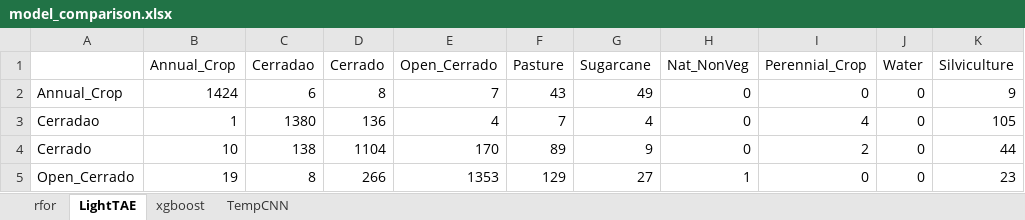
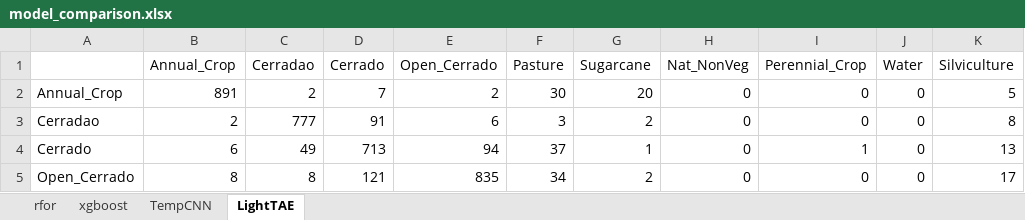
Before and after one commit to e-sensing/sitsbook, an Excel workbook: model_comparison.xlsx, sheet LightTAE, drawn as a sheet; only a part is shown; values as stored, in another font and other column widths than the file's, no borders; the diff covers the shown part only; the diff names each change by its address in the sheet, - before the commit and + after, or states it on an @@ line.

```diff
--- a/model_comparison.xlsx (sheet LightTAE)
+++ b/model_comparison.xlsx (sheet LightTAE)
@@ sheet tab order changed: rfor | xgboost | TempCNN | LightTAE @@
-B2 (Annual_Crop): 1424
+B2 (Annual_Crop): 891
-C2 (Cerradao): 6
+C2 (Cerradao): 2
-D2 (Cerrado): 8
+D2 (Cerrado): 7
-E2 (Open_Cerrado): 7
+E2 (Open_Cerrado): 2
-F2 (Pasture): 43
+F2 (Pasture): 30
-G2 (Sugarcane): 49
+G2 (Sugarcane): 20
-K2 (Silviculture): 9
+K2 (Silviculture): 5
-B3 (Annual_Crop): 1
+B3 (Annual_Crop): 2
-C3 (Cerradao): 1380
+C3 (Cerradao): 777
-D3 (Cerrado): 136
+D3 (Cerrado): 91
-E3 (Open_Cerrado): 4
+E3 (Open_Cerrado): 6
-F3 (Pasture): 7
+F3 (Pasture): 3
-G3 (Sugarcane): 4
+G3 (Sugarcane): 2
-I3 (Perennial_Crop): 4
+I3 (Perennial_Crop): 0
-K3 (Silviculture): 105
+K3 (Silviculture): 8
-B4 (Annual_Crop): 10
+B4 (Annual_Crop): 6
-C4 (Cerradao): 138
+C4 (Cerradao): 49
-D4 (Cerrado): 1104
+D4 (Cerrado): 713
-E4 (Open_Cerrado): 170
+E4 (Open_Cerrado): 94
-F4 (Pasture): 89
+F4 (Pasture): 37
-G4 (Sugarcane): 9
+G4 (Sugarcane): 1
-I4 (Perennial_Crop): 2
+I4 (Perennial_Crop): 1
-K4 (Silviculture): 44
+K4 (Silviculture): 13
-B5 (Annual_Crop): 19
+B5 (Annual_Crop): 8
-D5 (Cerrado): 266
+D5 (Cerrado): 121
-E5 (Open_Cerrado): 1353
+E5 (Open_Cerrado): 835
-F5 (Pasture): 129
+F5 (Pasture): 34
-G5 (Sugarcane): 27
+G5 (Sugarcane): 2
-H5 (Nat_NonVeg): 1
+H5 (Nat_NonVeg): 0
-K5 (Silviculture): 23
+K5 (Silviculture): 17
```
Also changed, not shown: 78 edited cells elsewhere in this sheet, sheet xgboost, sheet TempCNN, sheet rfor, 13 other files.
